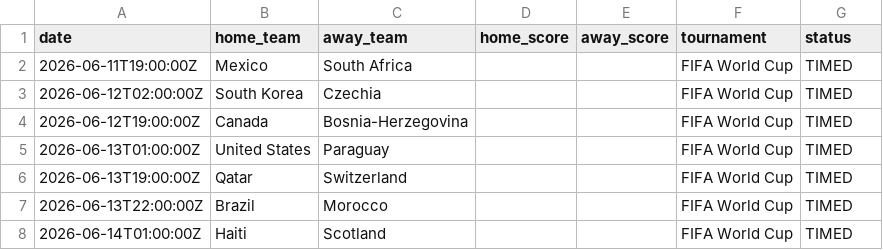
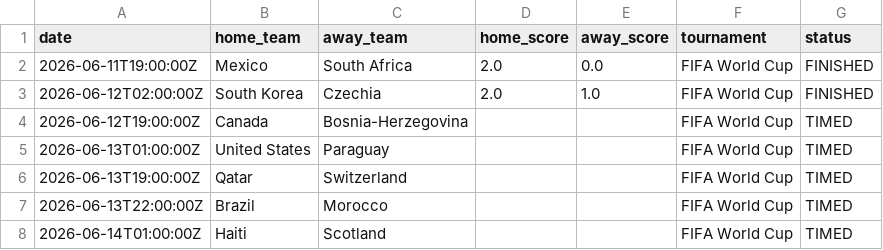
Before and after one commit to sauterjoshua/GoalPredictionEngine, a CSV file: data/raw/wm2026_live.csv, drawn as a sheet; only a part is shown.

```diff
--- a/data/raw/wm2026_live.csv
+++ b/data/raw/wm2026_live.csv
@@ -1,4 +1,4 @@
 date,home_team,away_team,home_score,away_score,tournament,status
-2026-06-11T19:00:00Z,Mexico,South Africa,,,FIFA World Cup,TIMED
-2026-06-12T02:00:00Z,South Korea,Czechia,,,FIFA World Cup,TIMED
+2026-06-11T19:00:00Z,Mexico,South Africa,2.0,0.0,FIFA World Cup,FINISHED
+2026-06-12T02:00:00Z,South Korea,Czechia,2.0,1.0,FIFA World Cup,FINISHED
 2026-06-12T19:00:00Z,Canada,Bosnia-Herzegovina,,,FIFA World Cup,TIMED
```
Also changed, not shown: data/processed/prediction_history.csv, data/processed/predictions.csv.
